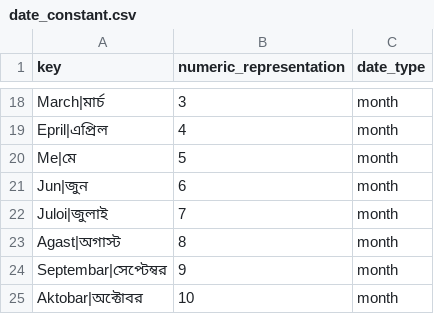
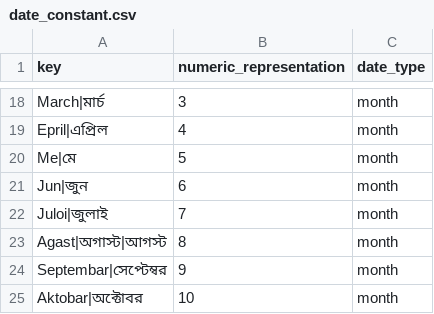
Before and after one commit to hellohaptik/chatbot_ner, a CSV file: ner_v2/detectors/temporal/date/bn/data/date_constant.csv, drawn as a sheet; only a part is shown, gaps mark what is left out.

```diff
--- a/ner_v2/detectors/temporal/date/bn/data/date_constant.csv
+++ b/ner_v2/detectors/temporal/date/bn/data/date_constant.csv
@@ -22,3 +22,3 @@ Jun|জুন,6,month
 Juloi|জুলাই,7,month
-Agast|অগাস্ট,8,month
+Agast|অগাস্ট|আগস্ট,8,month
 Septembar|সেপ্টেম্বর,9,month
```
Also changed, not shown: 3 other files.
